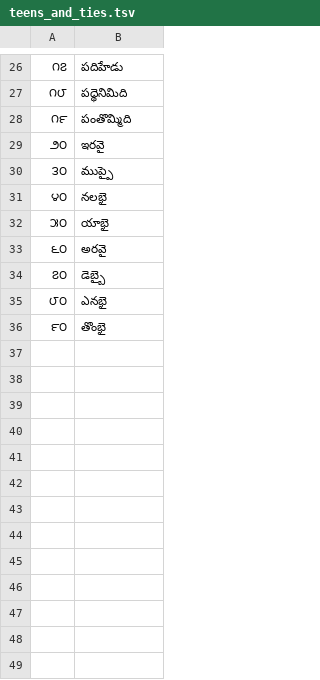
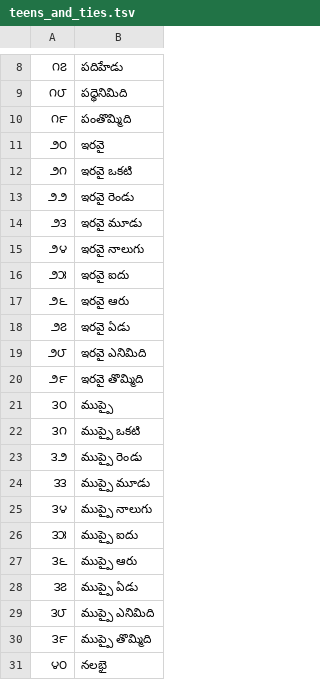
Before and after one commit to nharidas/NeMo-text-processing, a TSV file: nemo_text_processing/text_normalization/te/data/numbers/teens_and_ties.tsv, drawn as a sheet; only a part is shown, gaps mark what is left out; the shorter side is filled out with more unchanged rows; the diff covers the shown part only; the diff names each change by its address in the sheet, - before the commit and + after, or states it on an @@ line.

```diff
--- a/nemo_text_processing/text_normalization/te/data/numbers/teens_and_ties.tsv
+++ b/nemo_text_processing/text_normalization/te/data/numbers/teens_and_ties.tsv
+row 12: ౨౧ | ఇరవై ఒకటి
+row 13: ౨౨ | ఇరవై రెండు
+row 14: ౨౩ | ఇరవై మూడు
+row 15: ౨౪ | ఇరవై నాలుగు
+row 16: ౨౫ | ఇరవై ఐదు
+row 17: ౨౬ | ఇరవై ఆరు
+row 18: ౨౭ | ఇరవై ఏడు
+row 19: ౨౮ | ఇరవై ఎనిమిది
+row 20: ౨౯ | ఇరవై తొమ్మిది
+row 22: ౩౧ | ముప్పై ఒకటి
+row 23: ౩౨ | ముప్పై రెండు
+row 24: ౩౩ | ముప్పై మూడు
+row 25: ౩౪ | ముప్పై నాలుగు
+row 26: ౩౫ | ముప్పై ఐదు
+row 27: ౩౬ | ముప్పై ఆరు
+row 28: ౩౭ | ముప్పై ఏడు
+row 29: ౩౮ | ముప్పై ఎనిమిది
+row 30: ౩౯ | ముప్పై తొమ్మిది
```
Also changed, not shown: 54 added rows and 18 removed rows elsewhere in this file, 4 other files.
